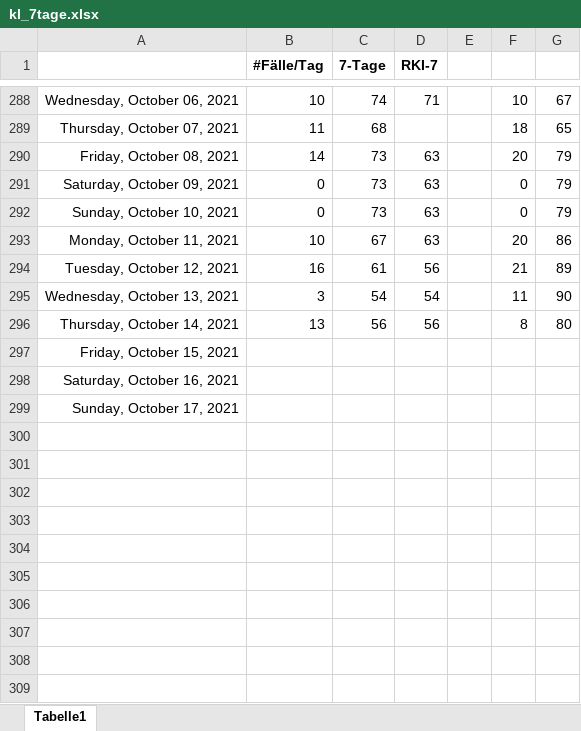
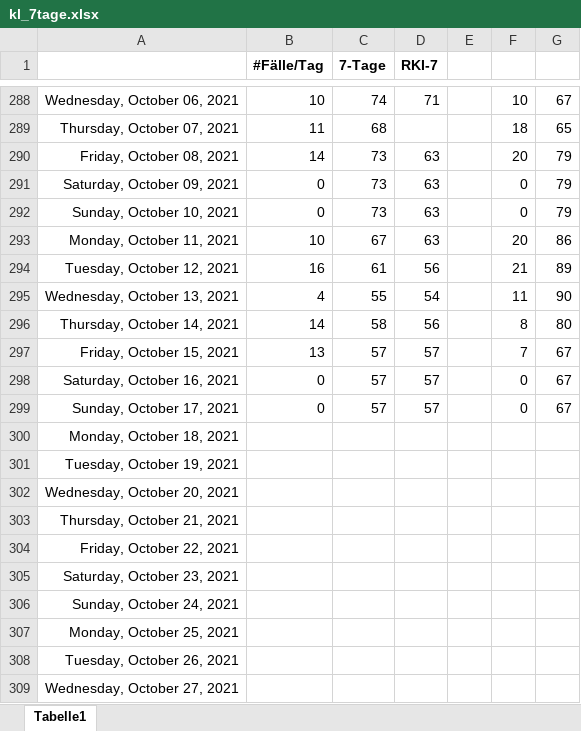
Before and after one commit to bbbkl/bk_shared, an Excel workbook: kl_7tage.xlsx, sheet Tabelle1, drawn as a sheet; only a part is shown, gaps mark what is left out; values as stored, in another font and other column widths than the file's, no borders; charts and pictures not drawn; the diff names each change by its address in the sheet, - before the commit and + after, or states it on an @@ line.

```diff
--- a/kl_7tage.xlsx (sheet Tabelle1)
+++ b/kl_7tage.xlsx (sheet Tabelle1)
-B295 (#Fälle/Tag): 3
+B295 (#Fälle/Tag): 4
-C295 (7-Tage): 54
+C295 (7-Tage): 55
-B296 (#Fälle/Tag): 13
+B296 (#Fälle/Tag): 14
-C296 (7-Tage): 56
+C296 (7-Tage): 58
-B297 (#Fälle/Tag): (empty)
+B297 (#Fälle/Tag): 13
-C297:C299 (7-Tage): (empty)
+C297:C299 (7-Tage): 57
-D297:D299 (RKI-7): (empty)
+D297:D299 (RKI-7): 57
-F297: (empty)
+F297: 7
-G297:G299: (empty)
+G297:G299: 67
-B298:B299 (#Fälle/Tag): (empty)
+B298:B299 (#Fälle/Tag): 0
-F298:F299: (empty)
+F298:F299: 0
+row 300: Monday, October 18, 2021
+row 301: Tuesday, October 19, 2021
+row 302: Wednesday, October 20, 2021
+row 303: Thursday, October 21, 2021
+row 304: Friday, October 22, 2021
+row 305: Saturday, October 23, 2021
+row 306: Sunday, October 24, 2021
+row 307: Monday, October 25, 2021
+row 308: Tuesday, October 26, 2021
+row 309: Wednesday, October 27, 2021
```
Also changed, not shown: charts or pictures, 1 other file.
